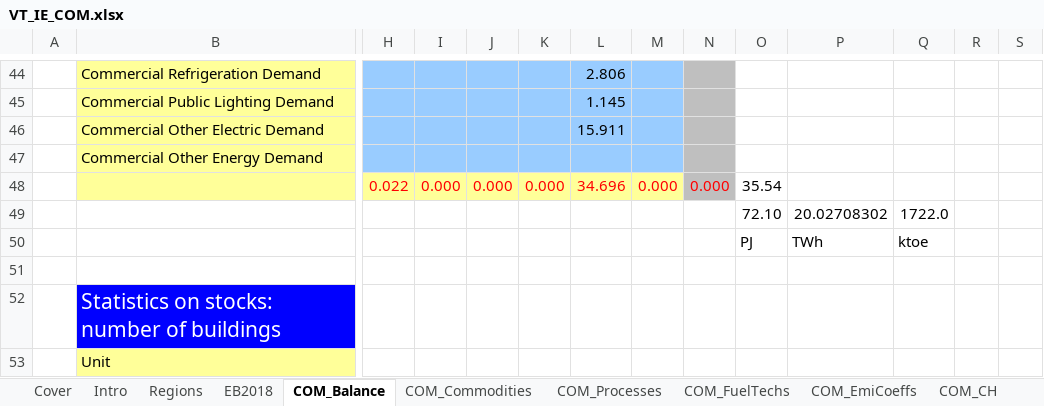
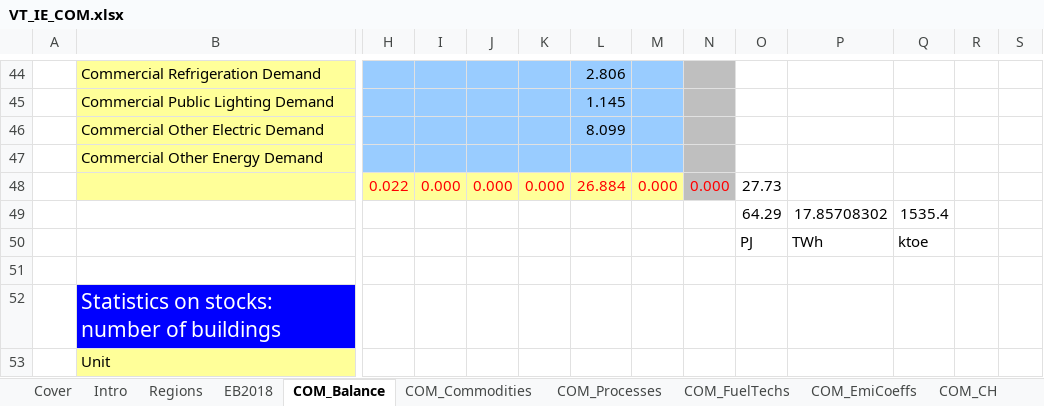
Before and after one commit to MaREI-EPMG/TIM-archived, an Excel workbook: VT_IE_COM.xlsx, sheet COM_Balance, drawn as a sheet; only a part is shown, gaps mark what is left out; values as stored, in another font and other column widths than the file's, no borders; removed rows and columns are numbered as before the commit, all else as after; rows hold the shown columns only; the diff names each change by its address in the sheet, - before the commit and + after, or states it on an @@ line.

Commit message:
Reduce existing electricity demand in COM by DC amount

```diff
--- a/VT_IE_COM.xlsx (sheet COM_Balance)
+++ b/VT_IE_COM.xlsx (sheet COM_Balance)
-L46: 15.911
+L46: 8.099
-L48: 34.696
+L48: 26.884
-O48: 35.54
+O48: 27.73
-row 49:  |  |  |  |  |  |  |  |  | 72.10 | 20.02708302 | 1722.0
+row 49:  |  |  |  |  |  |  |  |  | 64.29 | 17.85708302 | 1535.4
```
Also changed, not shown: sheet COM_COth.
